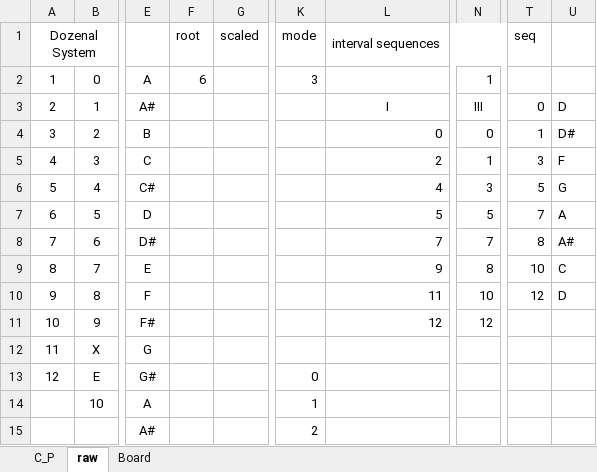
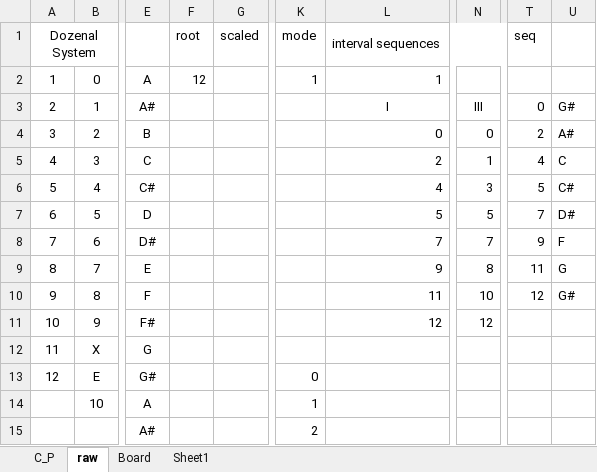
Before and after one commit to fingerskier/axe, an Excel workbook: Axe.xlsm, sheet raw, drawn as a sheet; only a part is shown, gaps mark what is left out; values as stored, in another font and other column widths than the file's, no borders; conditional formats not drawn; the diff names each change by its address in the sheet, - before the commit and + after, or states it on an @@ line.

```diff
--- a/Axe.xlsm (sheet raw)
+++ b/Axe.xlsm (sheet raw)
+sheet tab: Sheet1
-F2: 6
+F2: 12
-K2: 3
+K2: 1
-L2: (empty)
+L2: 1
-N2: 1
+N2: (empty)
-U3: D
+U3: G#
-T4: 1
+T4: 2
-U4: D#
+U4: A#
-T5: 3
+T5: 4
-U5: F
+U5: C
-U6: G
+U6: C#
-U7: A
+U7: D#
-T8: 8
+T8: 9
-U8: A#
+U8: F
-T9: 10
+T9: 11
-U9: C
+U9: G
-U10: D
+U10: G#
```
Also changed, not shown: sheet Board, 1 other file.
